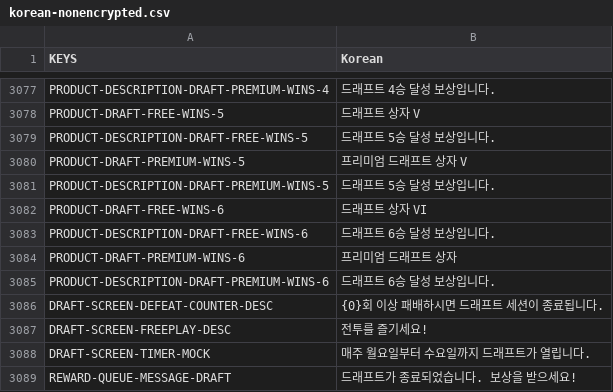
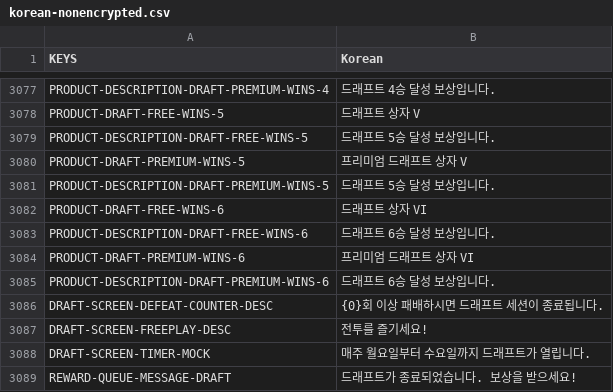
Before and after one commit to dvrp0/SBDynamicLocPatcher, a CSV file: localizations/korean-nonencrypted.csv, drawn as a sheet; only a part is shown, gaps mark what is left out.

```diff
--- a/localizations/korean-nonencrypted.csv
+++ b/localizations/korean-nonencrypted.csv
@@ -3249,3 +3249,3 @@ PRODUCT-DRAFT-FREE-WINS-6,"드래프트 상자 VI"
 PRODUCT-DESCRIPTION-DRAFT-FREE-WINS-6,"드래프트 6승 달성 보상입니다."
-PRODUCT-DRAFT-PREMIUM-WINS-6,"프리미엄 드래프트 상자"
+PRODUCT-DRAFT-PREMIUM-WINS-6,"프리미엄 드래프트 상자 VI"
 PRODUCT-DESCRIPTION-DRAFT-PREMIUM-WINS-6,"드래프트 6승 달성 보상입니다."
```
Also changed, not shown: localizations/korean.csv.
